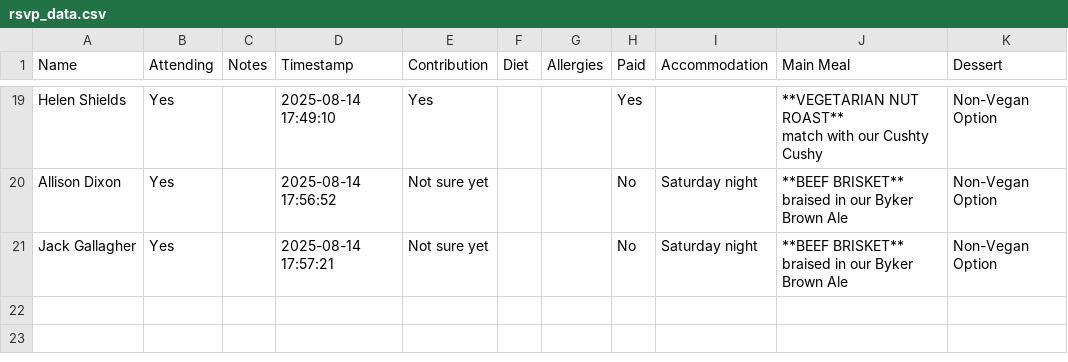
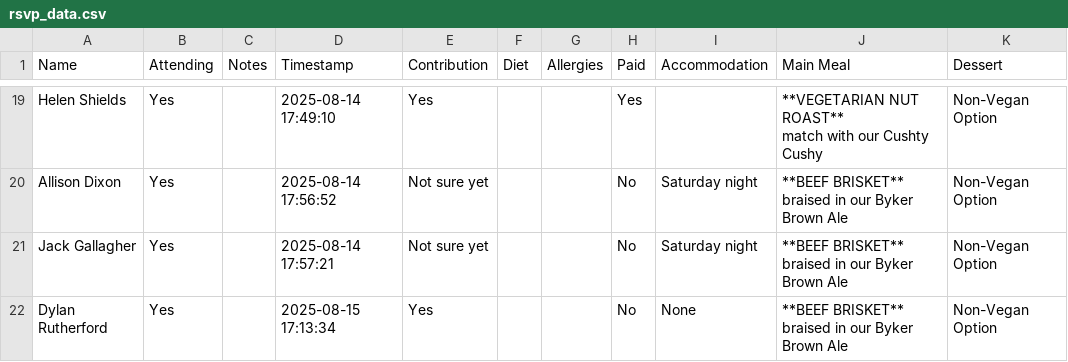
Before and after one commit to oliveplums/Invite, a CSV file: rsvp_data.csv, drawn as a sheet; only a part is shown, gaps mark what is left out; ↵ is a line break in a cell; the diff names each change by its address in the sheet, - before the commit and + after, or states it on an @@ line.

Commit message:
Update RSVP data (2025-08-15 17:13:34)

```diff
--- a/rsvp_data.csv
+++ b/rsvp_data.csv
+row 22: Dylan Rutherford | Yes |  | 2025-08-15 17:13:34 | Yes |  |  | No | None | **BEEF BRISKET** ↵ braised in our Byker Brown Ale | Non-Vegan Option
```
